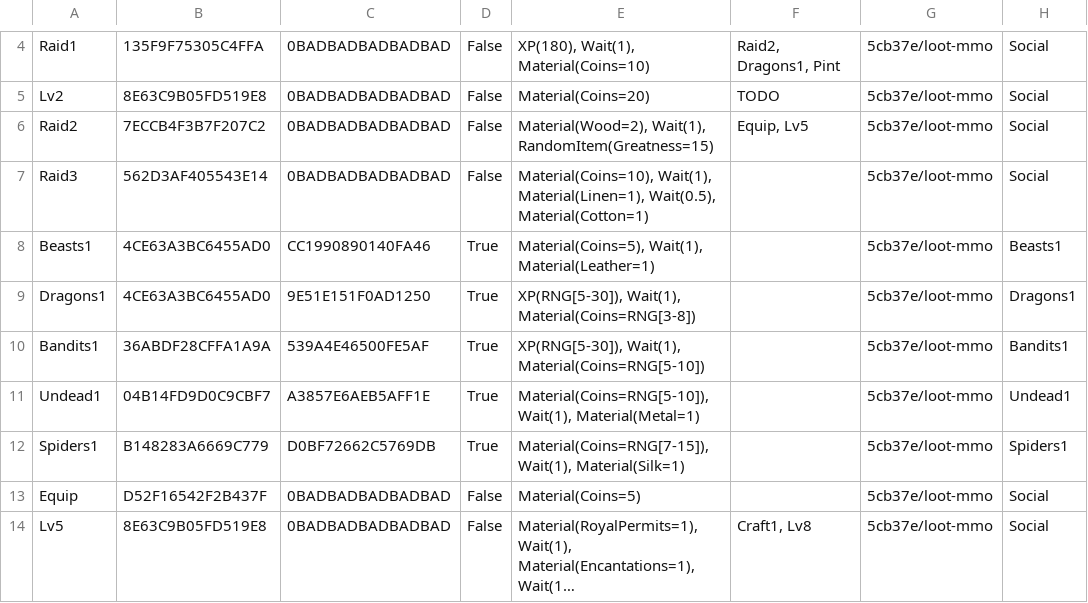
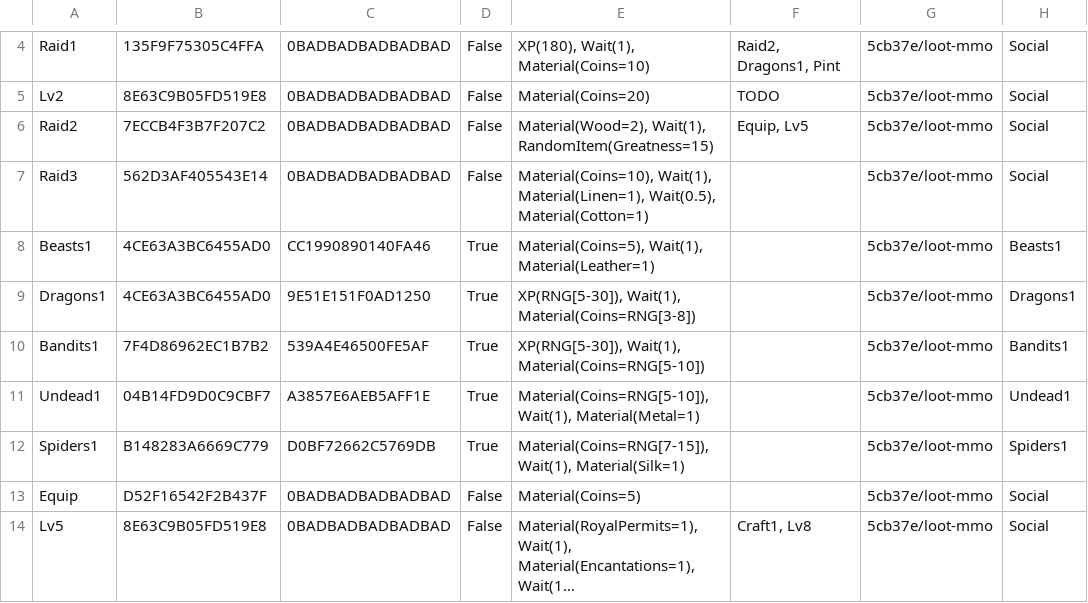
Before and after one commit to standardcombo/LootMMO, a CSV file: Framework/Data/DataTables/QuestMetadata.csv, drawn as a sheet; only a part is shown, gaps mark what is left out; long unchanged cells end in ….

```diff
--- a/Framework/Data/DataTables/QuestMetadata.csv
+++ b/Framework/Data/DataTables/QuestMetadata.csv
@@ -9,3 +9,3 @@
 "Dragons1","4CE63A3BC6455AD0","9E51E151F0AD1250","True","XP(RNG[5-30]), Wait(1), Material(Coins=RNG[3-8])","","5cb37e/loot-mmo","Dragons1"
-"Bandits1","36ABDF28CFFA1A9A","539A4E46500FE5AF","True","XP(RNG[5-30]), Wait(1), Material(Coins=RNG[5-10])","","5cb37e/loot-mmo","Bandits1"
+"Bandits1","7F4D86962EC1B7B2","539A4E46500FE5AF","True","XP(RNG[5-30]), Wait(1), Material(Coins=RNG[5-10])","","5cb37e/loot-mmo","Bandits1"
 "Undead1","04B14FD9D0C9CBF7","A3857E6AEB5AFF1E","True","Material(Coins=RNG[5-10]), Wait(1), Material(Metal=1)","","5cb37e/loot-mmo","Undead1"
```
Also changed, not shown: Framework/Data/DataTables/QuestObjectives.csv, 6 other files.
